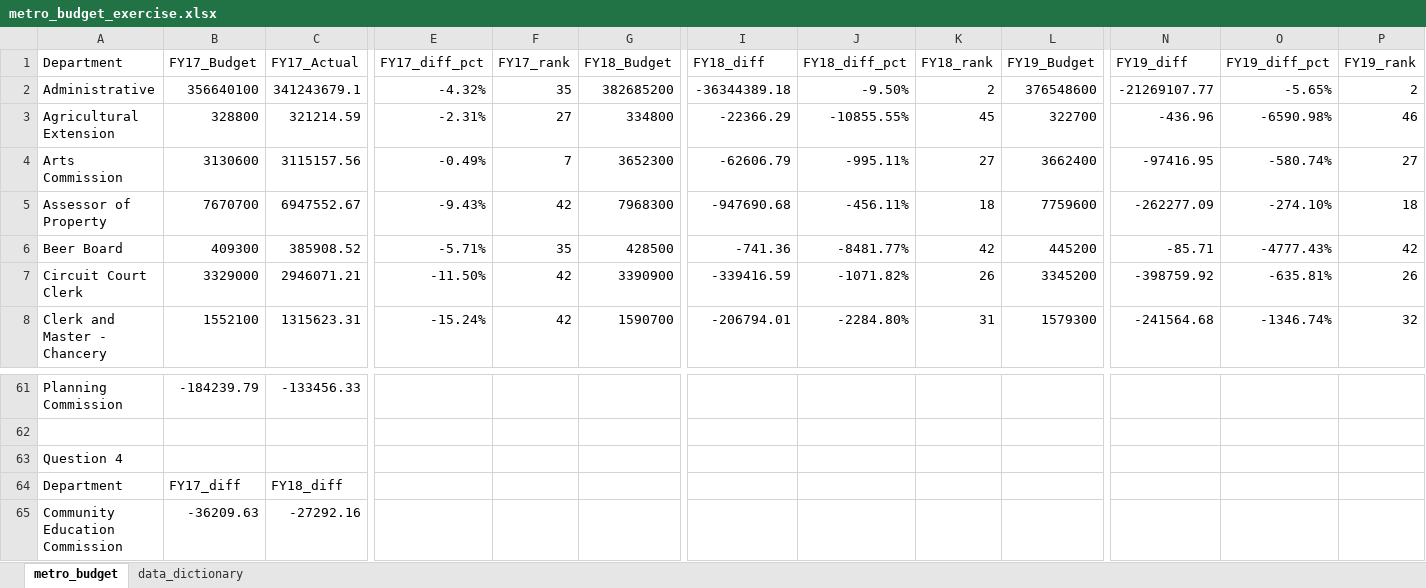
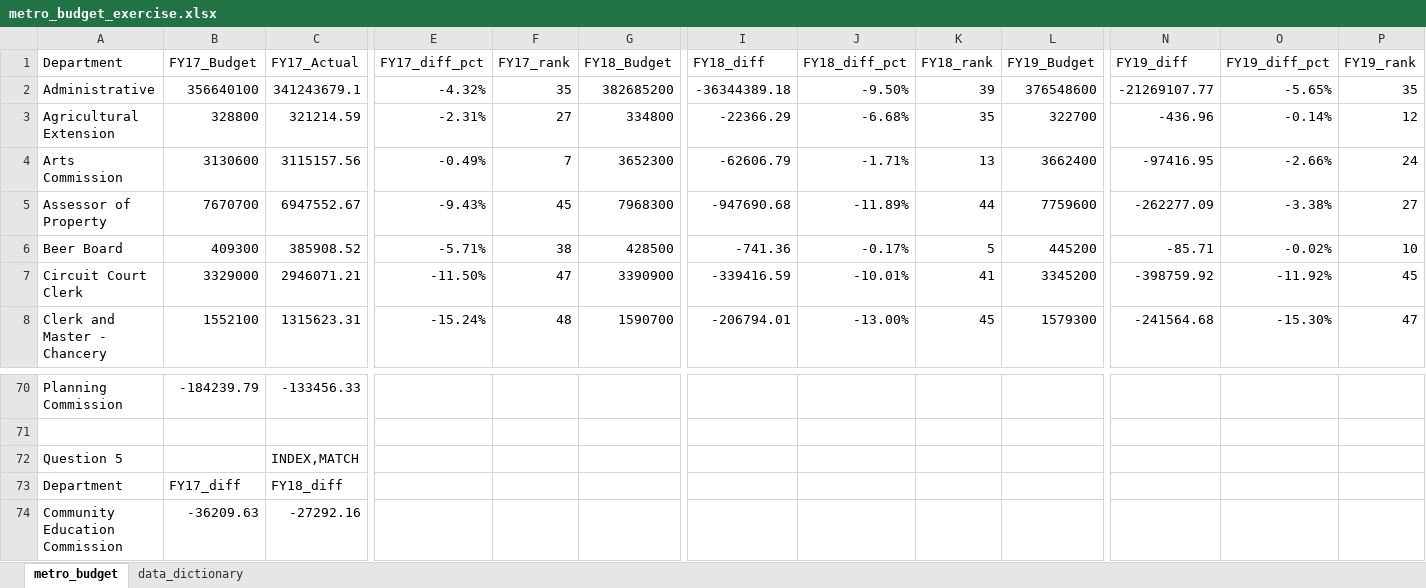
Before and after one commit to NSS-Data-Analytics-Cohort-10/lookups-budget-Eliab16, an Excel workbook: metro_budget_exercise.xlsx, sheet metro_budget, drawn as a sheet; only a part is shown, gaps mark what is left out; values as stored, in another font and other column widths than the file's, no cell formats; charts and pictures not drawn; removed rows and columns are numbered as before the commit, all else as after; rows hold the shown columns only; the diff covers the shown part only; the diff names each change by its address in the sheet, - before the commit and + after, or states it on an @@ line.

```diff
--- a/metro_budget_exercise.xlsx (sheet metro_budget)
+++ b/metro_budget_exercise.xlsx (sheet metro_budget)
-K2 (FY18_rank): 2
+K2 (FY18_rank): 39
-P2 (FY19_rank): 2
+P2 (FY19_rank): 35
-J3 (FY18_diff_pct): -10855.55%
+J3 (FY18_diff_pct): -6.68%
-K3 (FY18_rank): 45
+K3 (FY18_rank): 35
-O3 (FY19_diff_pct): -6590.98%
+O3 (FY19_diff_pct): -0.14%
-P3 (FY19_rank): 46
+P3 (FY19_rank): 12
-J4 (FY18_diff_pct): -995.11%
+J4 (FY18_diff_pct): -1.71%
-K4 (FY18_rank): 27
+K4 (FY18_rank): 13
-O4 (FY19_diff_pct): -580.74%
+O4 (FY19_diff_pct): -2.66%
-P4 (FY19_rank): 27
+P4 (FY19_rank): 24
-F5 (FY17_rank): 42
+F5 (FY17_rank): 45
-J5 (FY18_diff_pct): -456.11%
+J5 (FY18_diff_pct): -11.89%
-K5 (FY18_rank): 18
+K5 (FY18_rank): 44
-O5 (FY19_diff_pct): -274.10%
+O5 (FY19_diff_pct): -3.38%
-P5 (FY19_rank): 18
+P5 (FY19_rank): 27
-F6 (FY17_rank): 35
+F6 (FY17_rank): 38
-J6 (FY18_diff_pct): -8481.77%
+J6 (FY18_diff_pct): -0.17%
-K6 (FY18_rank): 42
+K6 (FY18_rank): 5
-O6 (FY19_diff_pct): -4777.43%
+O6 (FY19_diff_pct): -0.02%
-P6 (FY19_rank): 42
+P6 (FY19_rank): 10
-F7 (FY17_rank): 42
+F7 (FY17_rank): 47
-J7 (FY18_diff_pct): -1071.82%
+J7 (FY18_diff_pct): -10.01%
-K7 (FY18_rank): 26
+K7 (FY18_rank): 41
-O7 (FY19_diff_pct): -635.81%
+O7 (FY19_diff_pct): -11.92%
-P7 (FY19_rank): 26
+P7 (FY19_rank): 45
-F8 (FY17_rank): 42
+F8 (FY17_rank): 48
-J8 (FY18_diff_pct): -2284.80%
+J8 (FY18_diff_pct): -13.00%
-K8 (FY18_rank): 31
+K8 (FY18_rank): 45
-O8 (FY19_diff_pct): -1346.74%
+O8 (FY19_diff_pct): -15.30%
-P8 (FY19_rank): 32
+P8 (FY19_rank): 47
-row 63: Question 4
+row 72: Question 5 |  | INDEX,MATCH
```
Also changed, not shown: 9 added rows, 9 removed rows and 239 edited cells elsewhere in this sheet, cell formats, formulas that keep their value, charts or pictures.
